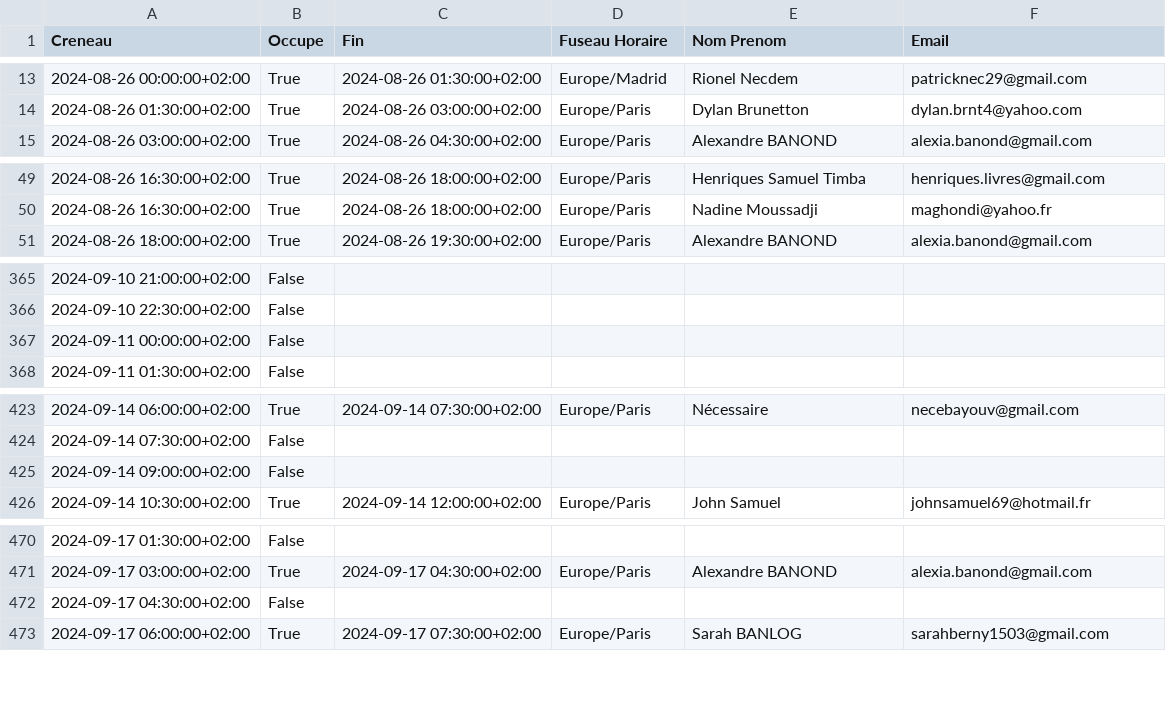
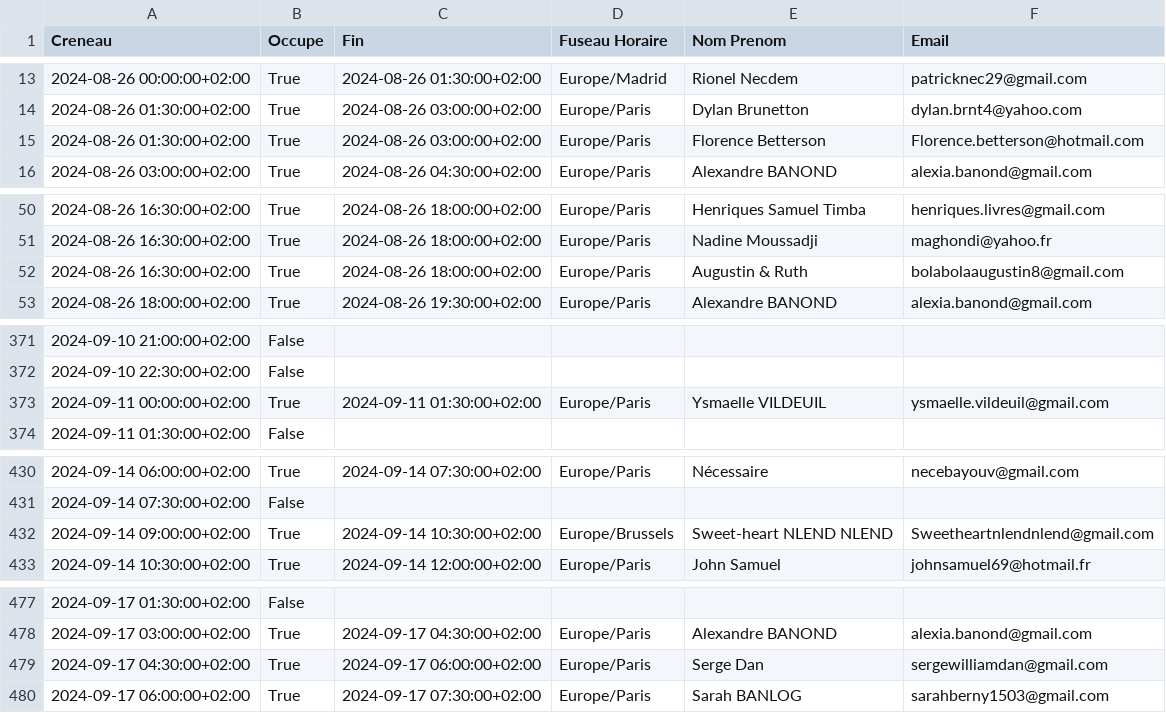
Before and after one commit to regi-gouale/100jours, a CSV file: bookings.csv, drawn as a sheet; only a part is shown, gaps mark what is left out; the diff covers the shown part only.

```diff
--- a/bookings.csv
+++ b/bookings.csv
@@ -14,2 +14,3 @@ Creneau;Occupe;Fin;Fuseau Horaire;Nom Prenom;Email
 2024-08-26 01:30:00+02:00;True;2024-08-26 03:00:00+02:00;Europe/Paris;Dylan Brunetton;dylan.brnt4@yahoo.com
+2024-08-26 01:30:00+02:00;True;2024-08-26 03:00:00+02:00;Europe/Paris;Florence Betterson;Florence.betterson@hotmail.com
 2024-08-26 03:00:00+02:00;True;2024-08-26 04:30:00+02:00;Europe/Paris;Alexandre BANOND;alexia.banond@gmail.com
@@ -50,2 +51,3 @@ Creneau;Occupe;Fin;Fuseau Horaire;Nom Prenom;Email
 2024-08-26 16:30:00+02:00;True;2024-08-26 18:00:00+02:00;Europe/Paris;Nadine Moussadji;maghondi@yahoo.fr
+2024-08-26 16:30:00+02:00;True;2024-08-26 18:00:00+02:00;Europe/Paris;Augustin & Ruth;bolabolaaugustin8@gmail.com
 2024-08-26 18:00:00+02:00;True;2024-08-26 19:30:00+02:00;Europe/Paris;Alexandre BANOND;alexia.banond@gmail.com
@@ -366,3 +372,3 @@ Creneau;Occupe;Fin;Fuseau Horaire;Nom Prenom;Email
 2024-09-10 22:30:00+02:00;False;;;;
-2024-09-11 00:00:00+02:00;False;;;;
+2024-09-11 00:00:00+02:00;True;2024-09-11 01:30:00+02:00;Europe/Paris;Ysmaelle VILDEUIL;ysmaelle.vildeuil@gmail.com
 2024-09-11 01:30:00+02:00;False;;;;
@@ -424,3 +431,3 @@ Creneau;Occupe;Fin;Fuseau Horaire;Nom Prenom;Email
 2024-09-14 07:30:00+02:00;False;;;;
-2024-09-14 09:00:00+02:00;False;;;;
+2024-09-14 09:00:00+02:00;True;2024-09-14 10:30:00+02:00;Europe/Brussels;Sweet-heart NLEND NLEND;Sweetheartnlendnlend@gmail.com
 2024-09-14 10:30:00+02:00;True;2024-09-14 12:00:00+02:00;Europe/Paris;John Samuel;johnsamuel69@hotmail.fr
@@ -471,3 +478,3 @@ Creneau;Occupe;Fin;Fuseau Horaire;Nom Prenom;Email
 2024-09-17 03:00:00+02:00;True;2024-09-17 04:30:00+02:00;Europe/Paris;Alexandre BANOND;alexia.banond@gmail.com
-2024-09-17 04:30:00+02:00;False;;;;
+2024-09-17 04:30:00+02:00;True;2024-09-17 06:00:00+02:00;Europe/Paris;Serge Dan;sergewilliamdan@gmail.com
 2024-09-17 06:00:00+02:00;True;2024-09-17 07:30:00+02:00;Europe/Paris;Sarah BANLOG;sarahberny1503@gmail.com
```
Also changed, not shown: 12 added rows and 5 removed rows elsewhere in this file, 2 other files.
